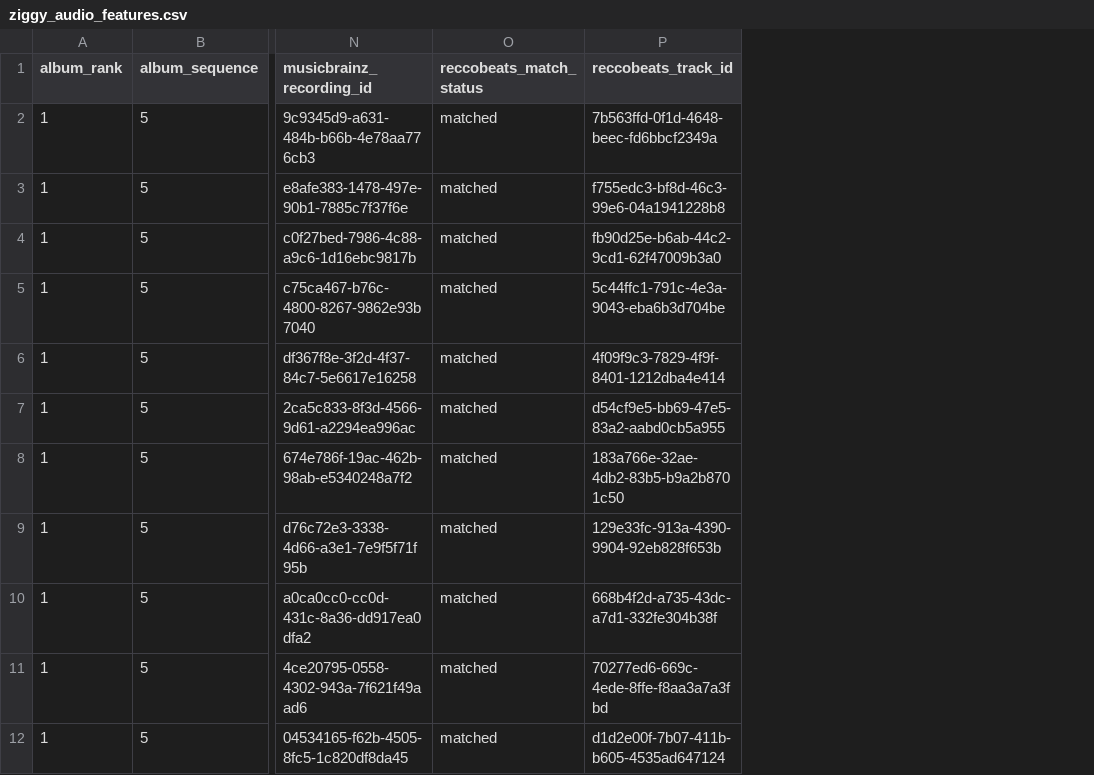
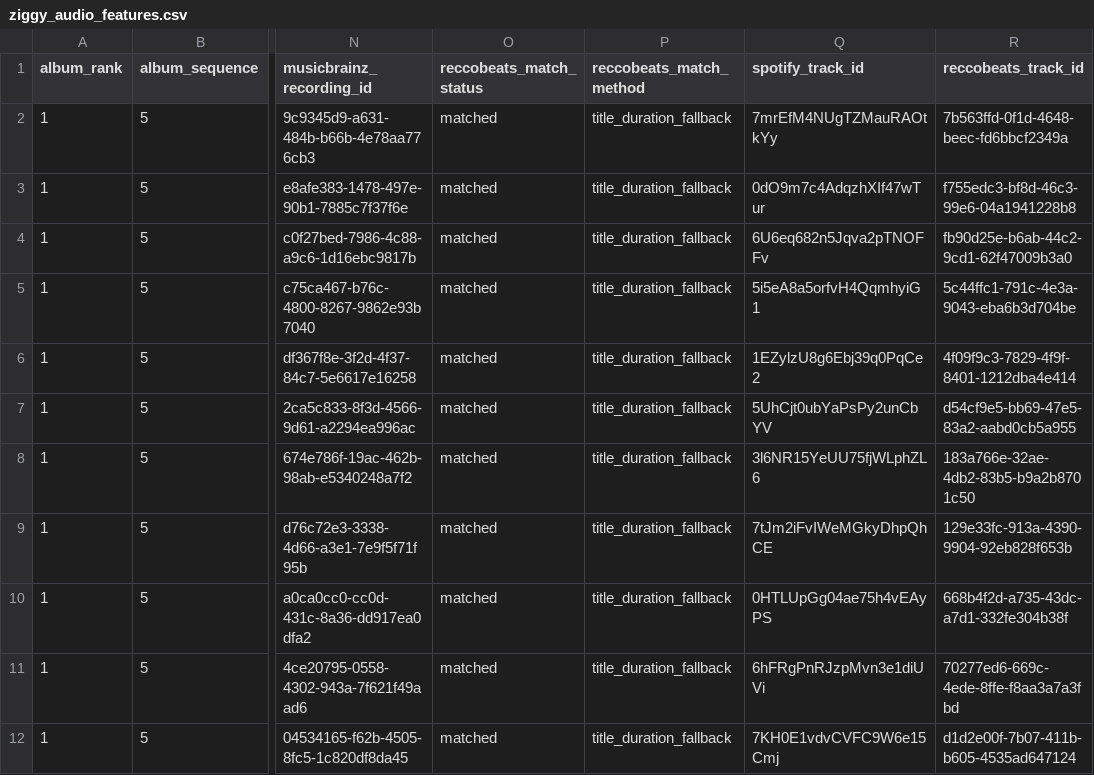
Before and after one commit to adamgreen1708/chart-templates, a CSV file: archive/projects/2026-09-david-bowie-five-album-audio-features/data/ziggy_audio_features.csv, drawn as a sheet; only a part is shown, gaps mark what is left out; the diff names each change by its address in the sheet, - before the commit and + after, or states it on an @@ line.

```diff
--- a/archive/projects/2026-09-david-bowie-five-album-audio-features/data/ziggy_audio_features.csv
+++ b/archive/projects/2026-09-david-bowie-five-album-audio-features/data/ziggy_audio_features.csv
+column P (reccobeats_match_method), rows 2-12: all title_duration_fallback
+column Q (spotify_track_id), rows 2-12: 7mrEfM4NUgTZMauRAOtkYy | 0dO9m7c4AdqzhXIf47wTur | 6U6eq682n5Jqva2pTNOFFv | 5i5eA8a5orfvH4QqmhyiG1 | 1EZylzU8g6Ebj39q0PqCe2 | 5UhCjt0ubYaPsPy2unCbYV | 3l6NR15YeUU75fjWLphZL6 | 7tJm2iFvIWeMGkyDhpQhCE | 0HTLUpGg04ae75h4vEAyPS | 6hFRgPnRJzpMvn3e1diUVi | 7KH0E1vdvCVFC9W6e15Cmj
```
